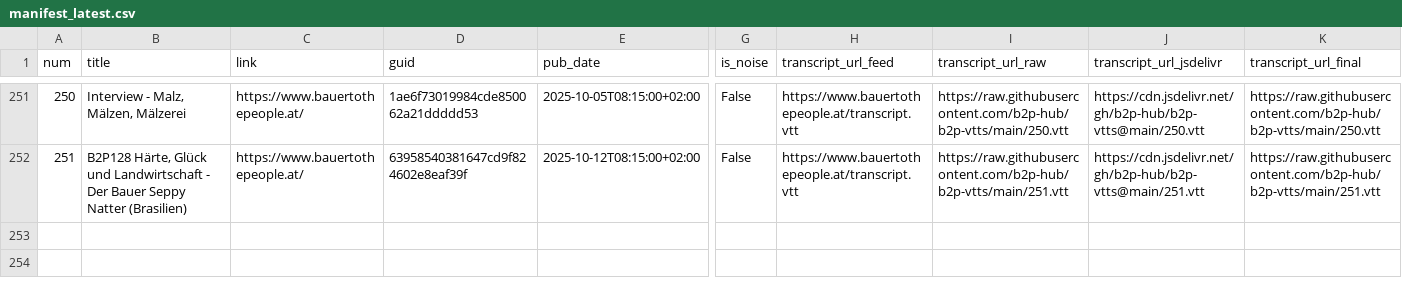
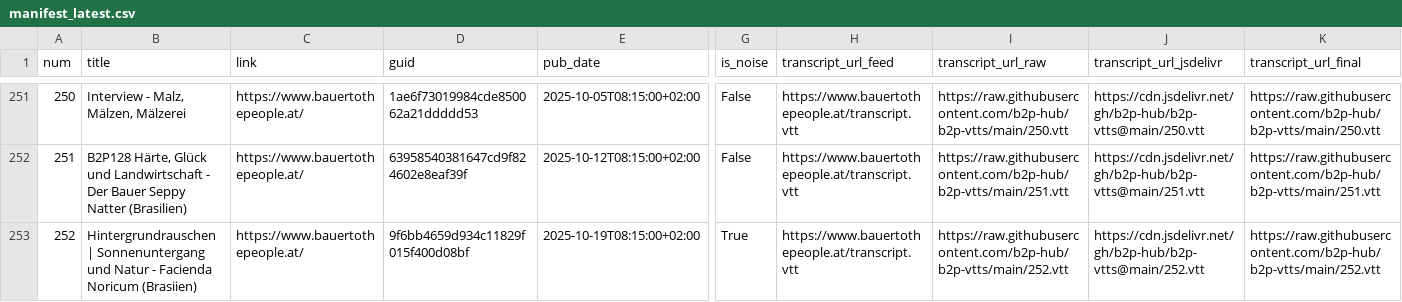
Before and after one commit to b2p-hub/b2p-manifest, a CSV file: manifest_latest.csv, drawn as a sheet; only a part is shown, gaps mark what is left out; rows hold the shown columns only; the diff names each change by its address in the sheet, - before the commit and + after, or states it on an @@ line.

```diff
--- a/manifest_latest.csv
+++ b/manifest_latest.csv
+row 253: 252 | Hintergrundrauschen | Sonnenuntergang und Natur - Facienda Noricum (Brasiien) | https://www.bauertothepeople.at/ | 9f6bb4659d934c11829f015f400d08bf | 2025-10-19T08:15:00+02:00 | True | https://www.bauertothepeople.at/transcript.vtt | https://raw.githubusercontent.com/b2p-hub/b2p-vtts/main/252.vtt | https://cdn.jsdelivr.net/gh/b2p-hub/b2p-vtts@main/252.vtt | https://raw.githubusercontent.com/b2p-hub/b2p-vtts/main/252.vtt
```
